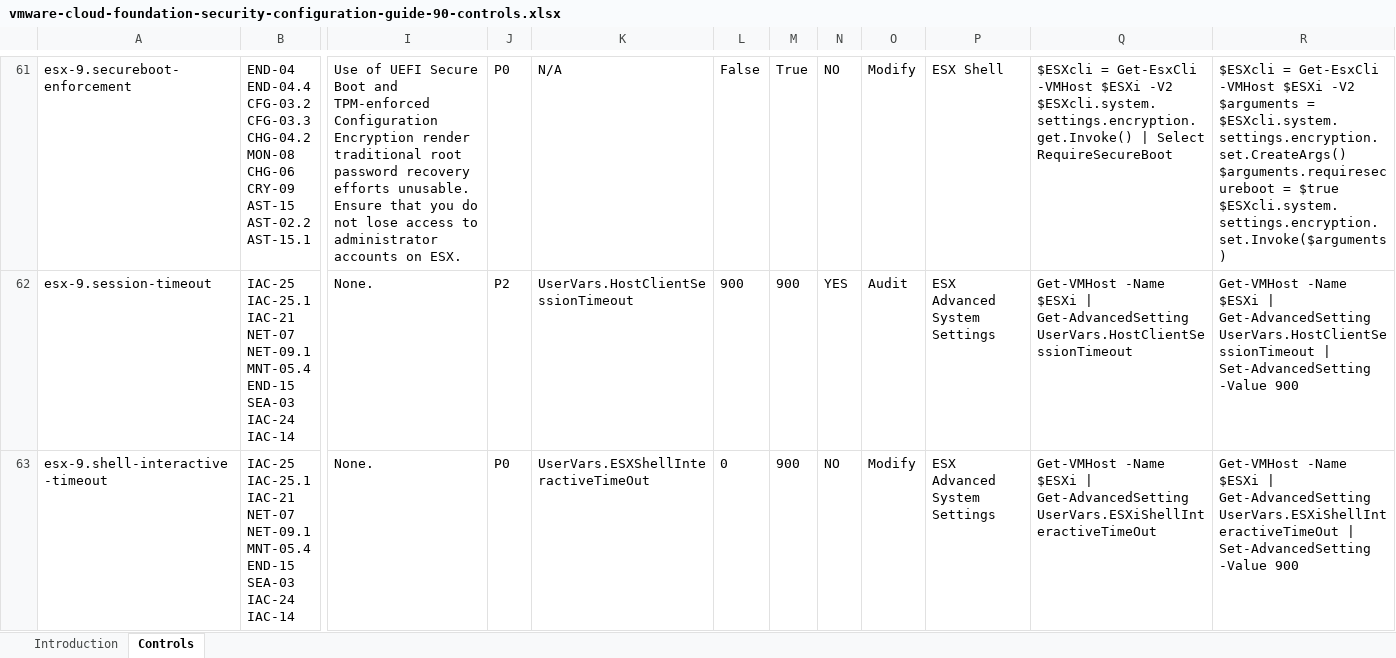
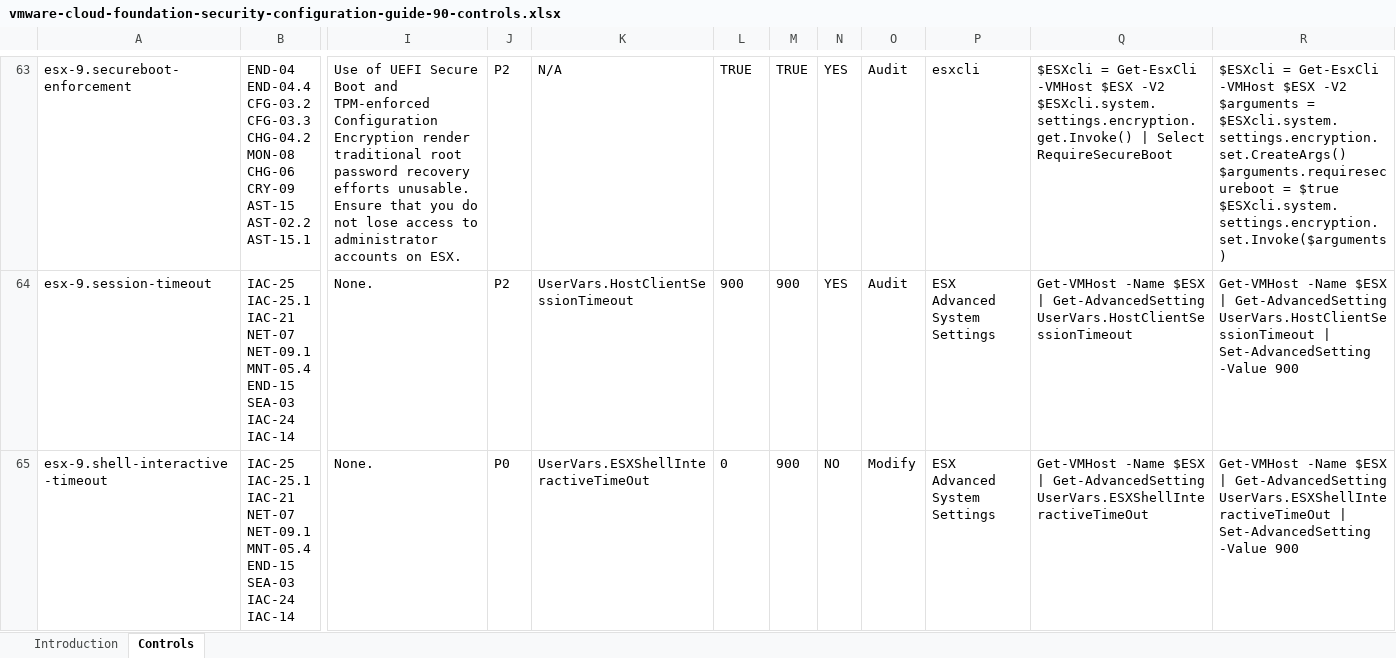
Before and after one commit to vmware/vcf-security-and-compliance-guidelines, an Excel workbook: security-configuration-hardening-guide/cloud-foundation/9.0/vmware-cloud-foundation-security-configuration-guide-90-controls.xlsx, sheet Controls, drawn as a sheet; only a part is shown, gaps mark what is left out; values as stored, in another font and other column widths than the file's, no borders; table styles not drawn; addresses are those after the commit; ↵ is a line break in a cell; the diff covers the shown part only; the diff names each change by its address in the sheet, - before the commit and + after, or states it on an @@ line.

```diff
--- a/security-configuration-hardening-guide/cloud-foundation/9.0/vmware-cloud-foundation-security-configuration-guide-90-controls.xlsx (sheet Controls)
+++ b/security-configuration-hardening-guide/cloud-foundation/9.0/vmware-cloud-foundation-security-configuration-guide-90-controls.xlsx (sheet Controls)
-J63: P0
+J63: P2
-L63: False
+L63: TRUE
-M63: True
+M63: TRUE
-N63: NO
+N63: YES
-O63: Modify
+O63: Audit
-P63: ESX Shell
+P63: esxcli
-Q63: …Get-EsxCli -VMHost $ESXi -V2 ↵ $ESXcli.system.settings.encryption.get.Invoke()…
+Q63: …Get-EsxCli -VMHost $ESX -V2 ↵ $ESXcli.system.settings.encryption.get.Invoke()…
-R63: …Get-EsxCli -VMHost $ESXi -V2 ↵ $arguments…
+R63: …Get-EsxCli -VMHost $ESX -V2 ↵ $arguments…
-Q64: Get-VMHost -Name $ESXi | Get-AdvancedSetting…
+Q64: Get-VMHost -Name $ESX | Get-AdvancedSetting…
-R64: Get-VMHost -Name $ESXi | Get-AdvancedSetting…
+R64: Get-VMHost -Name $ESX | Get-AdvancedSetting…
-Q65: Get-VMHost -Name $ESXi | Get-AdvancedSetting UserVars.ESXiShellInteractiveTimeOut
+Q65: Get-VMHost -Name $ESX | Get-AdvancedSetting UserVars.ESXShellInteractiveTimeOut
-R65: Get-VMHost -Name $ESXi | Get-AdvancedSetting UserVars.ESXiShellInteractiveTimeOut | Set-AdvancedSetting…
+R65: Get-VMHost -Name $ESX | Get-AdvancedSetting UserVars.ESXShellInteractiveTimeOut | Set-AdvancedSetting…
```
Also changed, not shown: 4 added rows, 10 removed rows and 172 edited cells elsewhere in this sheet, sheet Introduction, security-configuration-hardening-guide/vsan/9.0/vmware-cloud-foundation-security-configuration-guide-90-controls.xlsx, security-configuration-hardening-guide/vsphere/9.0/vmware-cloud-foundation-security-configuration-guide-90-controls.xlsx, 6 other files.
